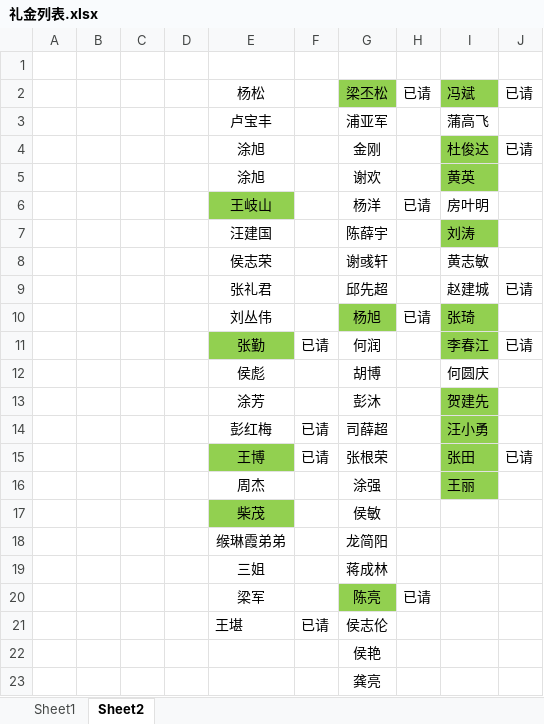
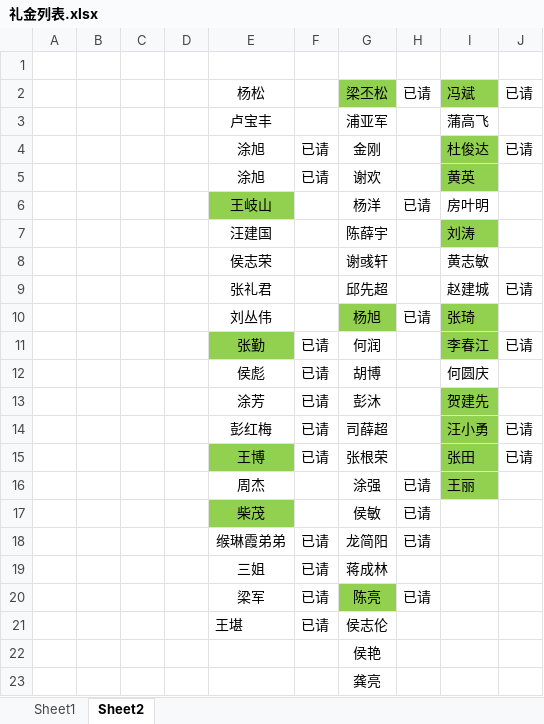
Before and after one commit to HouZhiping/dataAnlysis, an Excel workbook: src/main/resources/static/load/礼金列表.xlsx, sheet Sheet2, drawn as a sheet; values as stored, in another font and other column widths than the file's, no borders; the diff names each change by its address in the sheet, - before the commit and + after, or states it on an @@ line.

```diff
--- a/src/main/resources/static/load/礼金列表.xlsx (sheet Sheet2)
+++ b/src/main/resources/static/load/礼金列表.xlsx (sheet Sheet2)
-F4:F5: (empty)
+F4:F5: 已请
-F12:F13: (empty)
+F12:F13: 已请
-J14: (empty)
+J14: 已请
-H16:H18: (empty)
+H16:H18: 已请
-F18:F20: (empty)
+F18:F20: 已请
```
